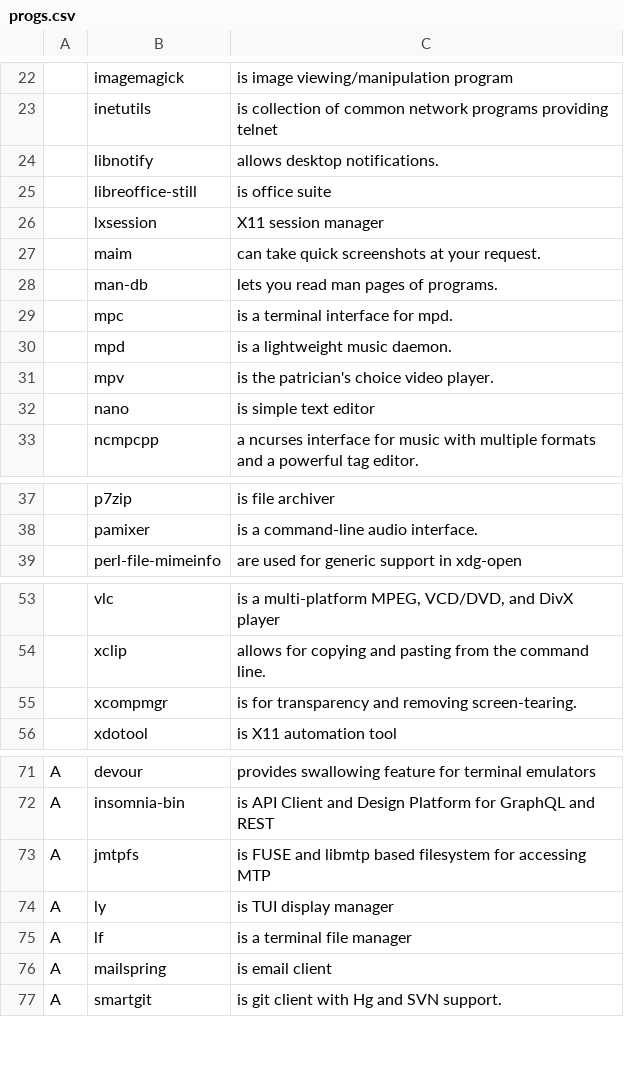
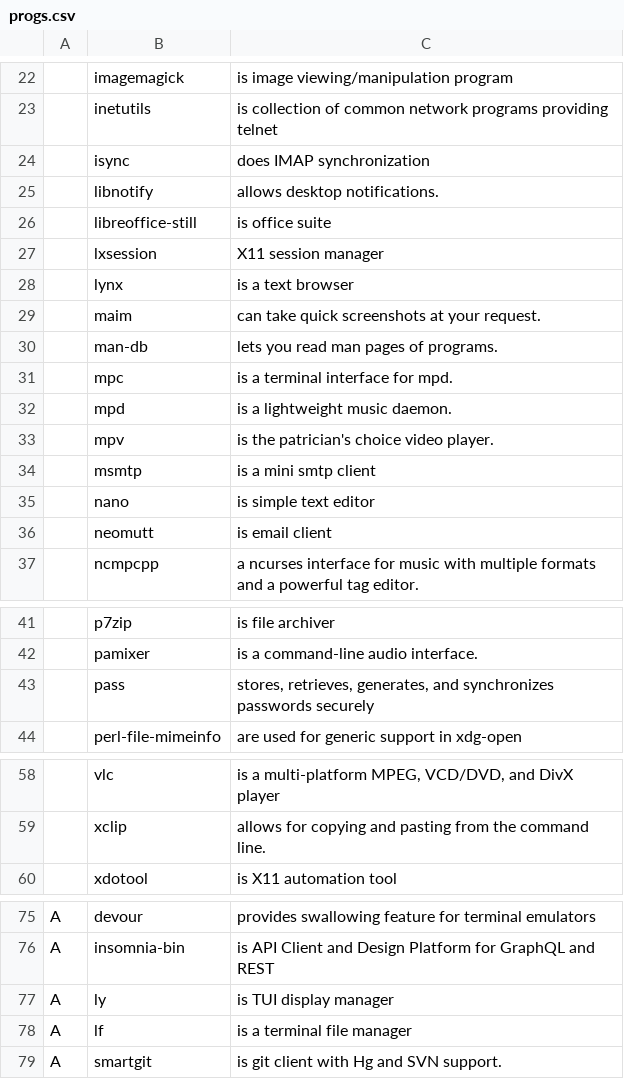
Before and after one commit to DusanLesan/LARBS, a CSV file: progs.csv, drawn as a sheet; only a part is shown, gaps mark what is left out.

Commit message:
mutt

```diff
--- a/progs.csv
+++ b/progs.csv
@@ -23,2 +23,3 @@
 ,inetutils,is collection of common network programs providing telnet
+,isync,does IMAP synchronization
 ,libnotify,allows desktop notifications.
@@ -26,2 +27,3 @@
 ,lxsession,X11 session manager
+,lynx,is a text browser
 ,maim,can take quick screenshots at your request.
@@ -31,3 +33,5 @@
 ,mpv,is the patrician's choice video player.
+,msmtp,is a mini smtp client
 ,nano,is simple text editor
+,neomutt,is email client
 ,ncmpcpp,a ncurses interface for music with multiple formats and a powerful tag editor.
@@ -38,2 +42,3 @@
 ,pamixer,is a command-line audio interface.
+,pass,"stores, retrieves, generates, and synchronizes passwords securely"
 ,perl-file-mimeinfo,are used for generic support in xdg-open
@@ -54,3 +59,2 @@
 ,xclip,allows for copying and pasting from the command line.
-,xcompmgr,is for transparency and removing screen-tearing.
 ,xdotool,is X11 automation tool
@@ -72,6 +76,4 @@ A,devour,provides swallowing feature for terminal emulators
 A,insomnia-bin,is API Client and Design Platform for GraphQL and REST
-A,jmtpfs,is FUSE and libmtp based filesystem for accessing MTP
 A,ly,is TUI display manager
 A,lf,is a terminal file manager
-A,mailspring,is email client
 A,smartgit,is git client with Hg and SVN support.
```
